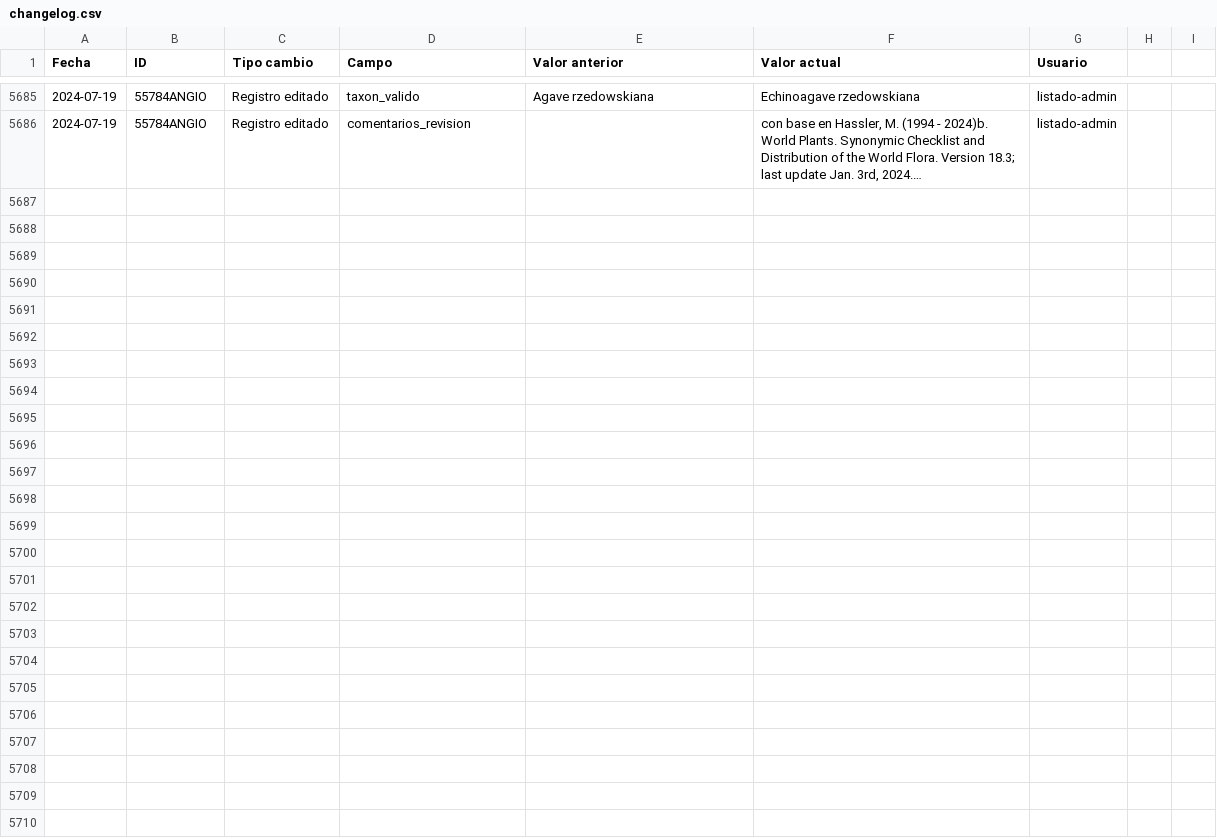
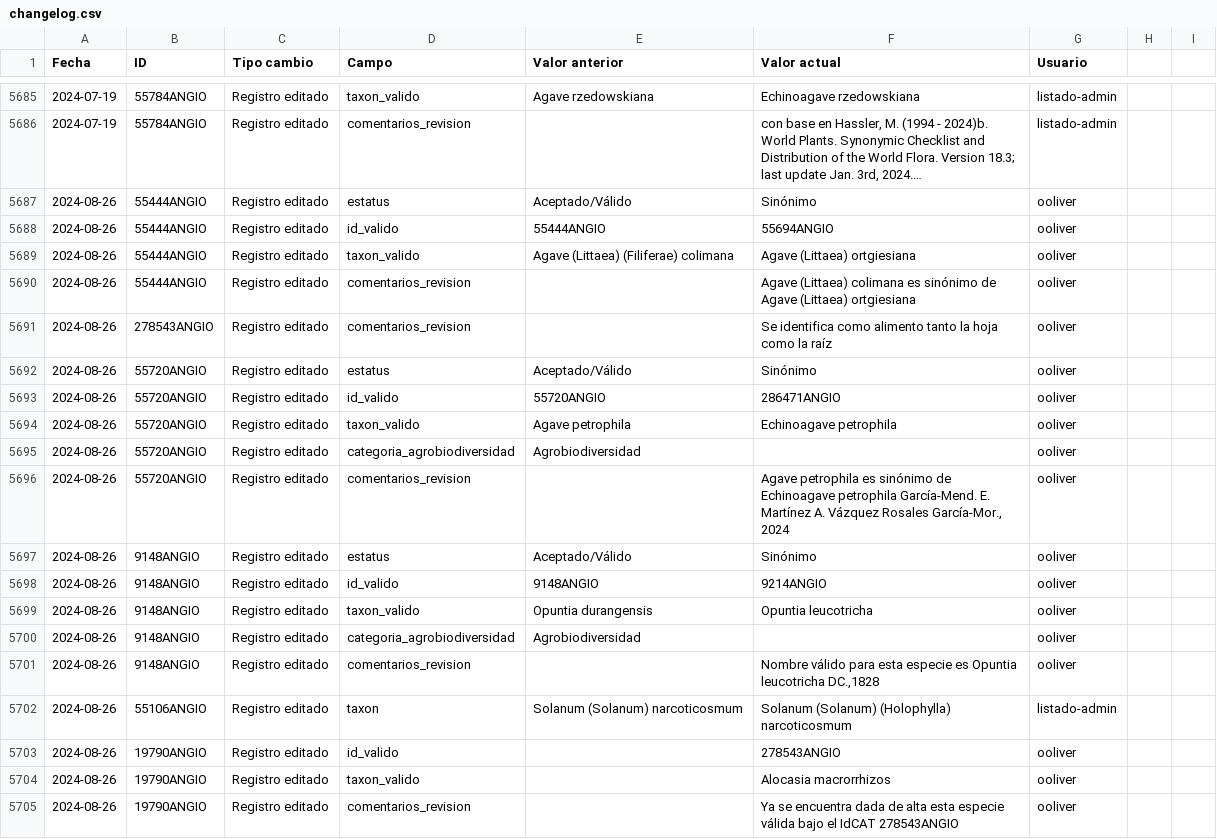
Before and after one commit to CONABIO/catalogo-agrobiodiversidad, a CSV file: changelog.csv, drawn as a sheet; only a part is shown, gaps mark what is left out; long unchanged cells end in …; the diff names each change by its address in the sheet, - before the commit and + after, or states it on an @@ line.

Commit message:
validacion diaria de registros

```diff
--- a/changelog.csv
+++ b/changelog.csv
+row 5687: 2024-08-26 | 55444ANGIO | Registro editado | estatus | Aceptado/Válido | Sinónimo | ooliver
+row 5688: 2024-08-26 | 55444ANGIO | Registro editado | id_valido | 55444ANGIO | 55694ANGIO | ooliver
+row 5689: 2024-08-26 | 55444ANGIO | Registro editado | taxon_valido | Agave (Littaea) (Filiferae) colimana | Agave (Littaea) ortgiesiana | ooliver
+row 5690: 2024-08-26 | 55444ANGIO | Registro editado | comentarios_revision |  | Agave (Littaea) colimana es sinónimo de Agave (Littaea) ortgiesiana | ooliver
+row 5691: 2024-08-26 | 278543ANGIO | Registro editado | comentarios_revision |  | Se identifica como alimento tanto la hoja como la raíz | ooliver
+row 5692: 2024-08-26 | 55720ANGIO | Registro editado | estatus | Aceptado/Válido | Sinónimo | ooliver
+row 5693: 2024-08-26 | 55720ANGIO | Registro editado | id_valido | 55720ANGIO | 286471ANGIO | ooliver
+row 5694: 2024-08-26 | 55720ANGIO | Registro editado | taxon_valido | Agave petrophila | Echinoagave petrophila | ooliver
+row 5695: 2024-08-26 | 55720ANGIO | Registro editado | categoria_agrobiodiversidad | Agrobiodiversidad |  | ooliver
+row 5696: 2024-08-26 | 55720ANGIO | Registro editado | comentarios_revision |  | Agave petrophila es sinónimo de Echinoagave petrophila García-Mend. E. Martínez A. Vázquez Rosales García-Mor., 2024 | ooliver
+row 5697: 2024-08-26 | 9148ANGIO | Registro editado | estatus | Aceptado/Válido | Sinónimo | ooliver
+row 5698: 2024-08-26 | 9148ANGIO | Registro editado | id_valido | 9148ANGIO | 9214ANGIO | ooliver
+row 5699: 2024-08-26 | 9148ANGIO | Registro editado | taxon_valido | Opuntia durangensis | Opuntia leucotricha | ooliver
+row 5700: 2024-08-26 | 9148ANGIO | Registro editado | categoria_agrobiodiversidad | Agrobiodiversidad |  | ooliver
+row 5701: 2024-08-26 | 9148ANGIO | Registro editado | comentarios_revision |  | Nombre válido para esta especie es Opuntia leucotricha DC.,1828 | ooliver
+row 5702: 2024-08-26 | 55106ANGIO | Registro editado | taxon | Solanum (Solanum) narcoticosmum | Solanum (Solanum) (Holophylla) narcoticosmum | listado-admin
+row 5703: 2024-08-26 | 19790ANGIO | Registro editado | id_valido |  | 278543ANGIO | ooliver
+row 5704: 2024-08-26 | 19790ANGIO | Registro editado | taxon_valido |  | Alocasia macrorrhizos | ooliver
+row 5705: 2024-08-26 | 19790ANGIO | Registro editado | comentarios_revision |  | Ya se encuentra dada de alta esta especie válida bajo el IdCAT 278543ANGIO | ooliver
```
Also changed, not shown: 2 other files.
